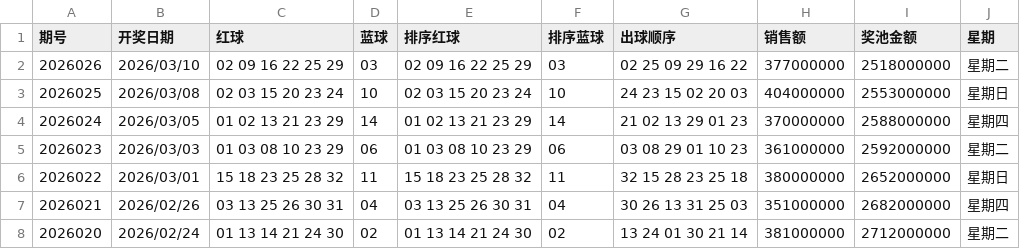
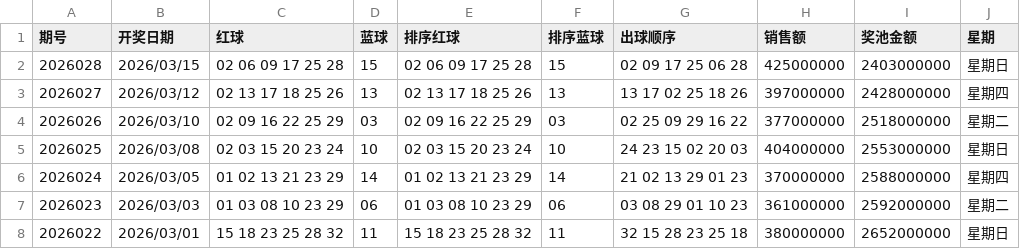
Before and after one commit to fentouxungui/Double-Color-Ball-Data, a CSV file: lottery_data.csv, drawn as a sheet; only a part is shown; the shorter side is filled out with more unchanged rows.

Commit message:
Update lottery_data.csv

```diff
--- a/lottery_data.csv
+++ b/lottery_data.csv
@@ -1,2 +1,4 @@
 期号,开奖日期,红球,蓝球,排序红球,排序蓝球,出球顺序,销售额,奖池金额,星期
+2026028,2026/03/15,02 06 09 17 25 28,15,02 06 09 17 25 28,15,02 09 17 25 06 28,425000000,2403000000,星期日
+2026027,2026/03/12,02 13 17 18 25 26,13,02 13 17 18 25 26,13,13 17 02 25 18 26,397000000,2428000000,星期四
 2026026,2026/03/10,02 09 16 22 25 29,03,02 09 16 22 25 29,03,02 25 09 29 16 22,377000000,2518000000,星期二
```
